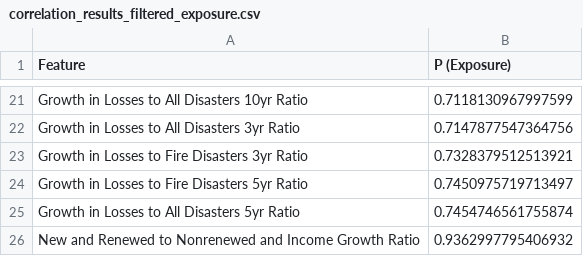
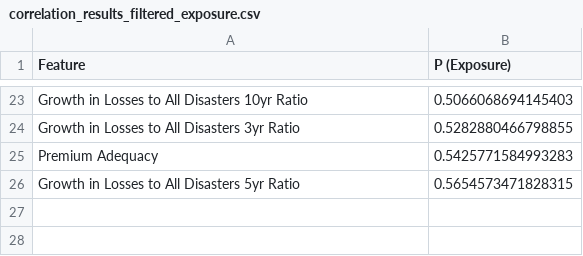
Before and after one commit to Abhay-Chaudhary/Climate-Insurance-Redlining, a CSV file: 02_eda/correlation_results_filtered_exposure.csv, drawn as a sheet; only a part is shown, gaps mark what is left out; removed rows and columns are numbered as before the commit, all else as after; the diff covers the shown part only; the diff names each change by its address in the sheet, - before the commit and + after, or states it on an @@ line.

```diff
--- a/02_eda/correlation_results_filtered_exposure.csv
+++ b/02_eda/correlation_results_filtered_exposure.csv
-B23 (P (Exposure)): 0.7118130967997599
+B23 (P (Exposure)): 0.5066068694145403
-B24 (P (Exposure)): 0.7147877547364756
+B24 (P (Exposure)): 0.5282880466798855
-row 23: Growth in Losses to Fire Disasters 3yr Ratio | 0.7328379512513921
-row 24: Growth in Losses to Fire Disasters 5yr Ratio | 0.7450975719713497
+row 25: Premium Adequacy | 0.5425771584993283
-B26 (P (Exposure)): 0.7454746561755874
+B26 (P (Exposure)): 0.5654573471828315
-row 26: New and Renewed to Nonrenewed and Income Growth Ratio | 0.9362997795406932
```
Also changed, not shown: 14 added rows, 12 removed rows and 7 edited cells elsewhere in this file, 02_eda/correlation_results_filtered_fair.csv, 02_eda/correlation_results_filtered_percent_fair.csv, 19 other files.
